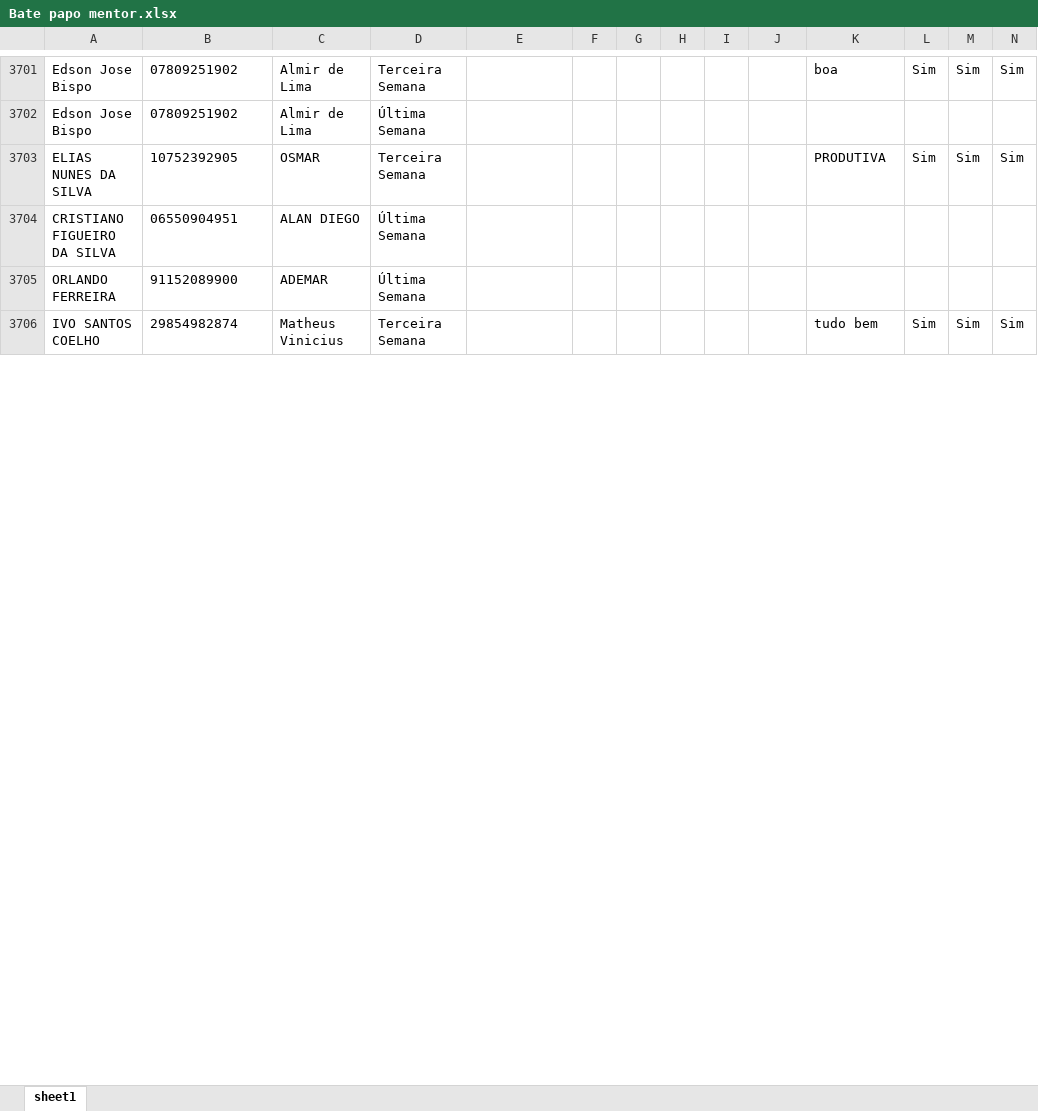
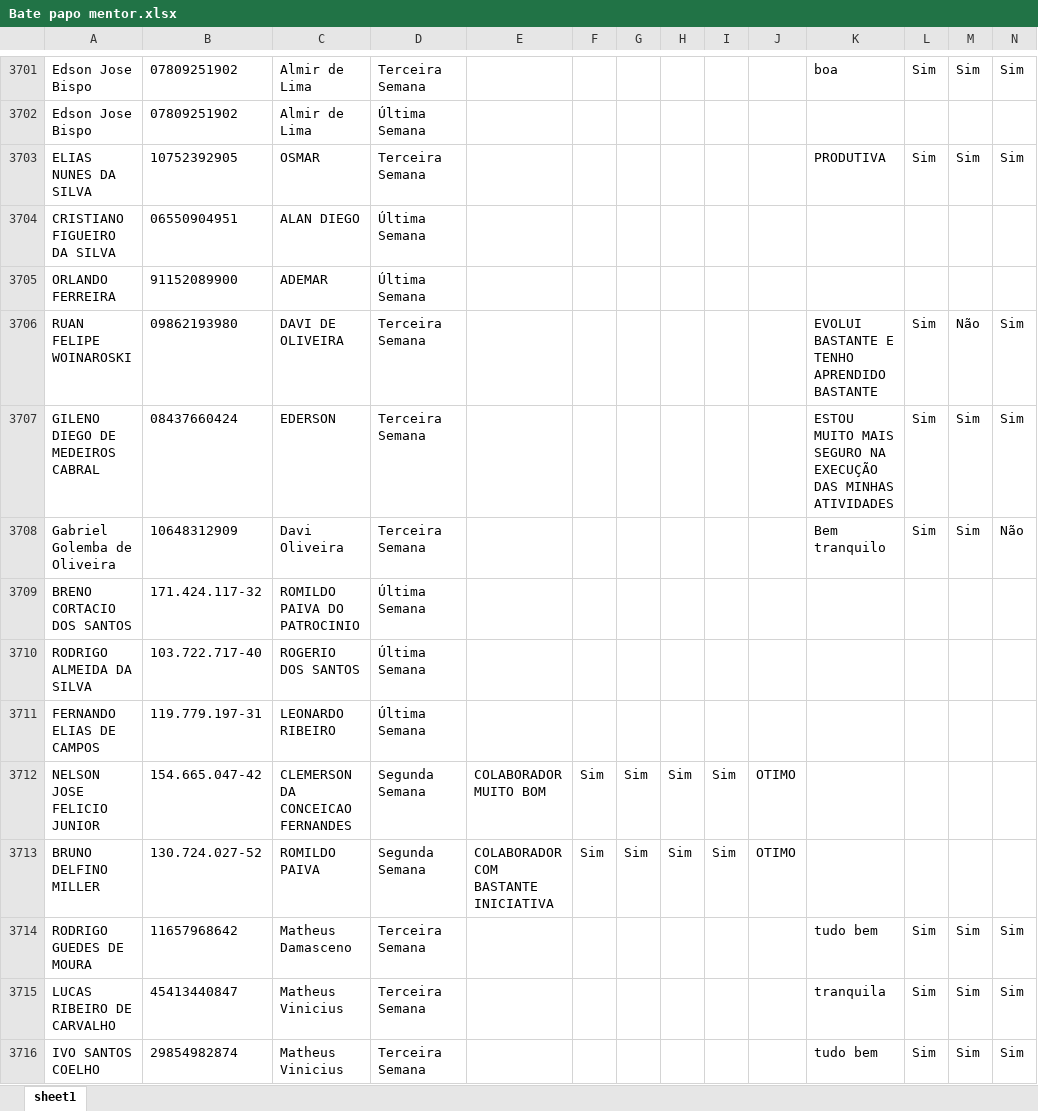
Before and after one commit to Bruna-gzr/dashboard-skap, an Excel workbook: data/Bate papo mentor.xlsx, sheet sheet1, drawn as a sheet; only a part is shown, gaps mark what is left out; values as stored, in another font and other column widths than the file's, no borders; rows hold the shown columns only; the diff covers the shown part only; the diff names each change by its address in the sheet, - before the commit and + after, or states it on an @@ line.

```diff
--- a/data/Bate papo mentor.xlsx (sheet sheet1)
+++ b/data/Bate papo mentor.xlsx (sheet sheet1)
+row 3706: RUAN FELIPE WOINAROSKI | 09862193980 | DAVI DE OLIVEIRA | Terceira Semana |  |  |  |  |  |  | EVOLUI BASTANTE E TENHO APRENDIDO BASTANTE | Sim | Não | Sim
+row 3707: GILENO DIEGO DE MEDEIROS CABRAL | 08437660424 | EDERSON | Terceira Semana |  |  |  |  |  |  | ESTOU MUITO MAIS SEGURO NA EXECUÇÃO DAS MINHAS ATIVIDADES | Sim | Sim | Sim
+row 3708: Gabriel Golemba de Oliveira | 10648312909 | Davi Oliveira | Terceira Semana |  |  |  |  |  |  | Bem tranquilo | Sim | Sim | Não
+row 3709: BRENO CORTACIO DOS SANTOS | 171.424.117-32 | ROMILDO PAIVA DO PATROCINIO | Última Semana
+row 3710: RODRIGO ALMEIDA DA SILVA | 103.722.717-40 | ROGERIO DOS SANTOS | Última Semana
+row 3711: FERNANDO ELIAS DE CAMPOS | 119.779.197-31 | LEONARDO RIBEIRO | Última Semana
+row 3712: NELSON JOSE FELICIO JUNIOR | 154.665.047-42 | CLEMERSON DA CONCEICAO FERNANDES | Segunda Semana | COLABORADOR MUITO BOM | Sim | Sim | Sim | Sim | OTIMO
+row 3713: BRUNO DELFINO MILLER | 130.724.027-52 | ROMILDO PAIVA | Segunda Semana | COLABORADOR COM BASTANTE INICIATIVA | Sim | Sim | Sim | Sim | OTIMO
+row 3714: RODRIGO GUEDES DE MOURA | 11657968642 | Matheus Damasceno | Terceira Semana |  |  |  |  |  |  | tudo bem | Sim | Sim | Sim
+row 3715: LUCAS RIBEIRO DE CARVALHO | 45413440847 | Matheus Vinicius | Terceira Semana |  |  |  |  |  |  | tranquila | Sim | Sim | Sim
```
Also changed, not shown: 8 added rows and 14 edited cells elsewhere in this sheet, formulas that keep their value, data/Acomp novos.xlsx, data/Admitidos.xlsx, 5 other files.
